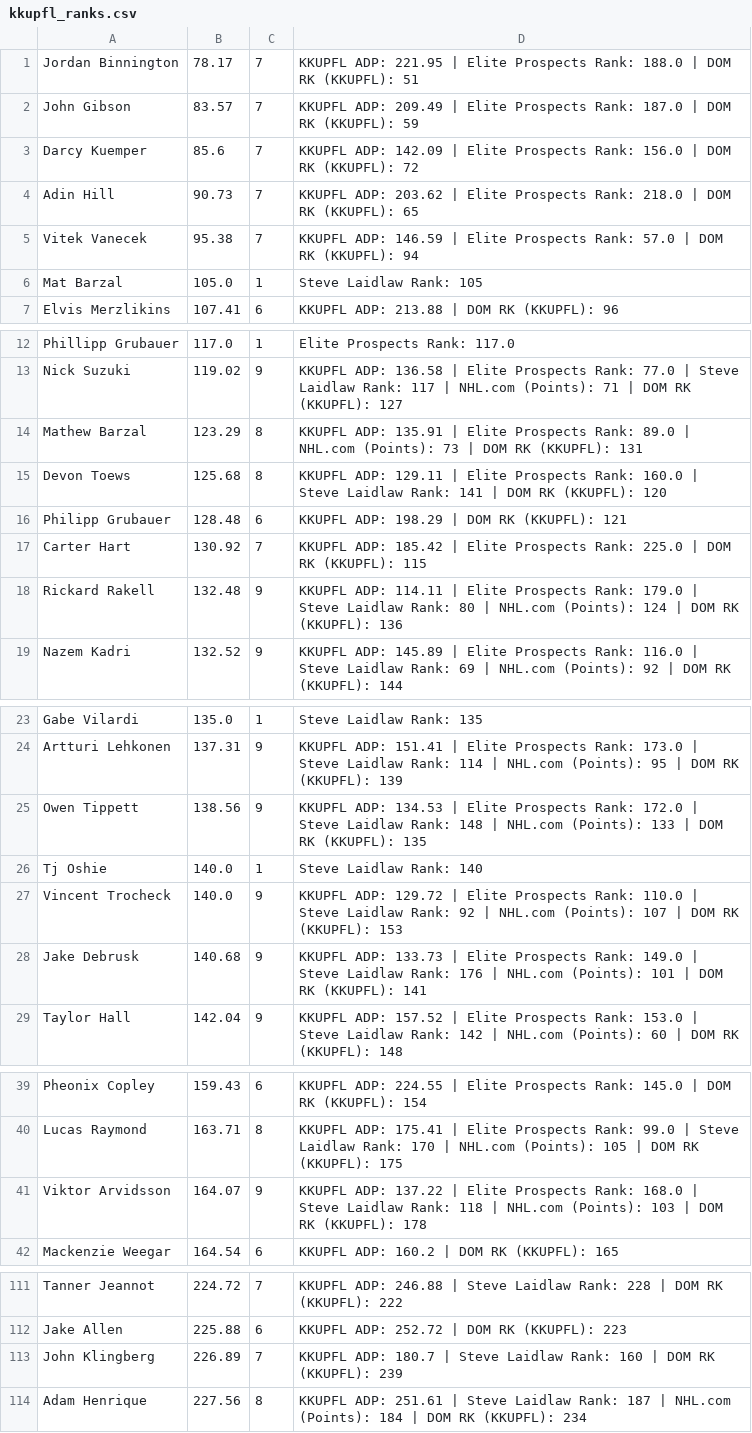
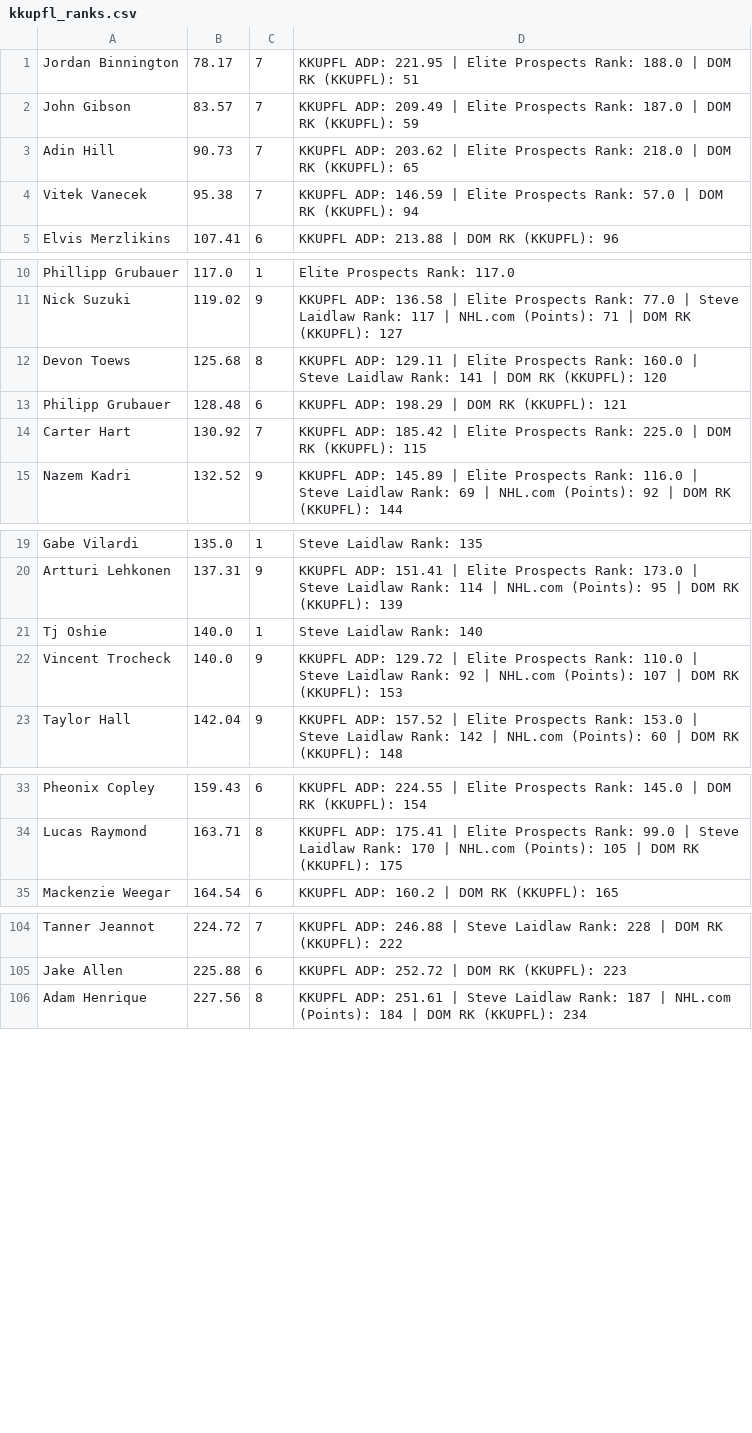
Before and after one commit to indigobuffalo/fantasy-projections, a CSV file: output/kkupfl_ranks.csv, drawn as a sheet; only a part is shown, gaps mark what is left out.

```diff
--- a/output/kkupfl_ranks.csv
+++ b/output/kkupfl_ranks.csv
@@ -2,6 +2,4 @@ Jordan Binnington,78.17,7,  KKUPFL ADP: 221.95  |  Elite Prospects Rank: 188.0
 John Gibson,83.57,7,  KKUPFL ADP: 209.49  |  Elite Prospects Rank: 187.0  |  DOM RK (KKUPFL): 59
-Darcy Kuemper,85.6,7,  KKUPFL ADP: 142.09  |  Elite Prospects Rank: 156.0  |  DOM RK (KKUPFL): 72
 Adin Hill,90.73,7,  KKUPFL ADP: 203.62  |  Elite Prospects Rank: 218.0  |  DOM RK (KKUPFL): 65
 Vitek Vanecek,95.38,7,  KKUPFL ADP: 146.59  |  Elite Prospects Rank: 57.0  |  DOM RK (KKUPFL): 94
-Mat Barzal,105.0,1,  Steve Laidlaw Rank: 105
 Elvis Merzlikins,107.41,6,  KKUPFL ADP: 213.88  |  DOM RK (KKUPFL): 96
@@ -13,3 +11,2 @@ Phillipp Grubauer,117.0,1,  Elite Prospects Rank: 117.0
 Nick Suzuki,119.02,9,  KKUPFL ADP: 136.58  |  Elite Prospects Rank: 77.0  |  Steve Laidlaw Rank: 117  |  NHL.com (Points): 71  |  DOM RK (KKUPFL): 127
-Mathew Barzal,123.29,8,  KKUPFL ADP: 135.91  |  Elite Prospects Rank: 89.0  |  NHL.com (Points): 73  |  DOM RK (KKUPFL): 131
 Devon Toews,125.68,8,  KKUPFL ADP: 129.11  |  Elite Prospects Rank: 160.0  |  Steve Laidlaw Rank: 141  |  DOM RK (KKUPFL): 120
@@ -17,3 +14,2 @@ Philipp Grubauer,128.48,6,  KKUPFL ADP: 198.29  |  DOM RK (KKUPFL): 121
 Carter Hart,130.92,7,  KKUPFL ADP: 185.42  |  Elite Prospects Rank: 225.0  |  DOM RK (KKUPFL): 115
-Rickard Rakell,132.48,9,  KKUPFL ADP: 114.11  |  Elite Prospects Rank: 179.0  |  Steve Laidlaw Rank: 80  |  NHL.com (Points): 124  |  DOM RK (KKUPFL): 136
 Nazem Kadri,132.52,9,  KKUPFL ADP: 145.89  |  Elite Prospects Rank: 116.0  |  Steve Laidlaw Rank: 69  |  NHL.com (Points): 92  |  DOM RK (KKUPFL): 144
@@ -24,6 +20,4 @@ Gabe Vilardi,135.0,1,  Steve Laidlaw Rank: 135
 Artturi Lehkonen,137.31,9,  KKUPFL ADP: 151.41  |  Elite Prospects Rank: 173.0  |  Steve Laidlaw Rank: 114  |  NHL.com (Points): 95  |  DOM RK (KKUPFL): 139
-Owen Tippett,138.56,9,  KKUPFL ADP: 134.53  |  Elite Prospects Rank: 172.0  |  Steve Laidlaw Rank: 148  |  NHL.com (Points): 133  |  DOM RK (KKUPFL): 135
 Tj Oshie,140.0,1,  Steve Laidlaw Rank: 140
 Vincent Trocheck,140.0,9,  KKUPFL ADP: 129.72  |  Elite Prospects Rank: 110.0  |  Steve Laidlaw Rank: 92  |  NHL.com (Points): 107  |  DOM RK (KKUPFL): 153
-Jake Debrusk,140.68,9,  KKUPFL ADP: 133.73  |  Elite Prospects Rank: 149.0  |  Steve Laidlaw Rank: 176  |  NHL.com (Points): 101  |  DOM RK (KKUPFL): 141
 Taylor Hall,142.04,9,  KKUPFL ADP: 157.52  |  Elite Prospects Rank: 153.0  |  Steve Laidlaw Rank: 142  |  NHL.com (Points): 60  |  DOM RK (KKUPFL): 148
@@ -40,3 +34,2 @@ Pheonix Copley,159.43,6,  KKUPFL ADP: 224.55  |  Elite Prospects Rank: 145.0  |
 Lucas Raymond,163.71,8,  KKUPFL ADP: 175.41  |  Elite Prospects Rank: 99.0  |  Steve Laidlaw Rank: 170  |  NHL.com (Points): 105  |  DOM RK (KKUPFL): 175
-Viktor Arvidsson,164.07,9,  KKUPFL ADP: 137.22  |  Elite Prospects Rank: 168.0  |  Steve Laidlaw Rank: 118  |  NHL.com (Points): 103  |  DOM RK (KKUPFL): 178
 Mackenzie Weegar,164.54,6,  KKUPFL ADP: 160.2  |  DOM RK (KKUPFL): 165
@@ -112,3 +105,2 @@ Tanner Jeannot,224.72,7,  KKUPFL ADP: 246.88  |  Steve Laidlaw Rank: 228  |  DOM
 Jake Allen,225.88,6,  KKUPFL ADP: 252.72  |  DOM RK (KKUPFL): 223
-John Klingberg,226.89,7,  KKUPFL ADP: 180.7  |  Steve Laidlaw Rank: 160  |  DOM RK (KKUPFL): 239
 Adam Henrique,227.56,8,  KKUPFL ADP: 251.61  |  Steve Laidlaw Rank: 187  |  NHL.com (Points): 184  |  DOM RK (KKUPFL): 234
```
Also changed, not shown: output/pa_ranks.csv, 1 other file.
